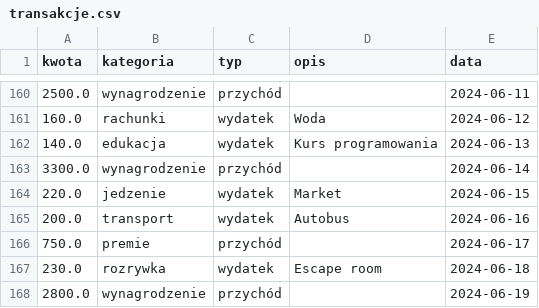
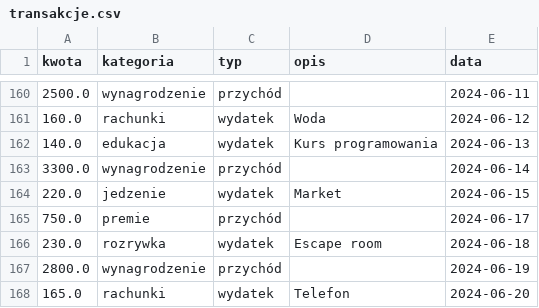
Before and after one commit to Kotowskey/Budget-Manager, a CSV file: transakcje.csv, drawn as a sheet; only a part is shown, gaps mark what is left out; the shorter side is filled out with more unchanged rows; the diff names each change by its address in the sheet, - before the commit and + after, or states it on an @@ line.

```diff
--- a/transakcje.csv
+++ b/transakcje.csv
-row 165: 200.0 | transport | wydatek | Autobus | 2024-06-16
```
Also changed, not shown: 7 other files.
